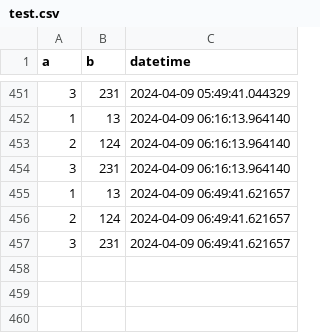
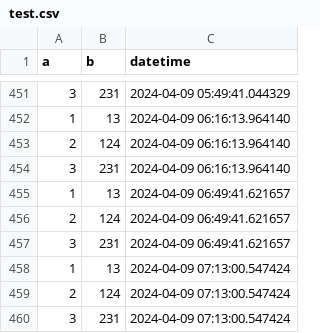
Before and after one commit to mumoyarce96/tests, a CSV file: test.csv, drawn as a sheet; only a part is shown, gaps mark what is left out; the diff names each change by its address in the sheet, - before the commit and + after, or states it on an @@ line.

```diff
--- a/test.csv
+++ b/test.csv
+row 458: 1 | 13 | 2024-04-09 07:13:00.547424
+row 459: 2 | 124 | 2024-04-09 07:13:00.547424
+row 460: 3 | 231 | 2024-04-09 07:13:00.547424
```
